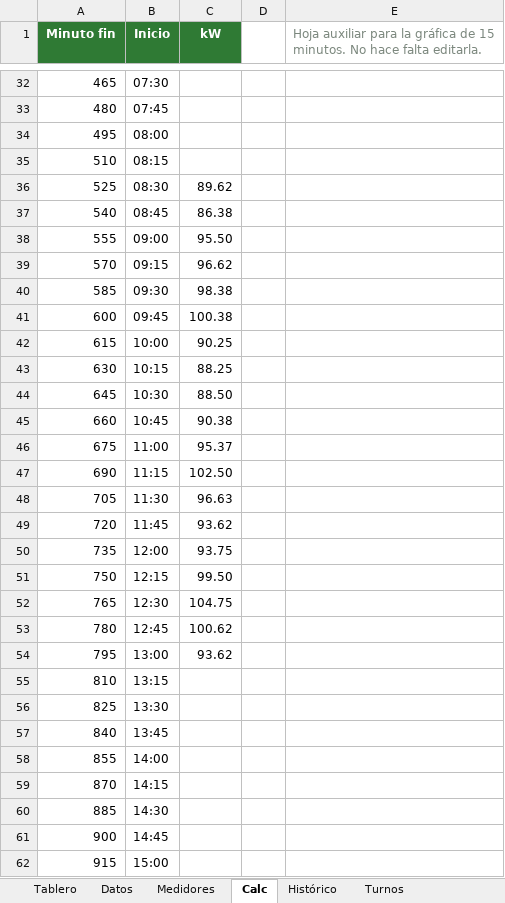
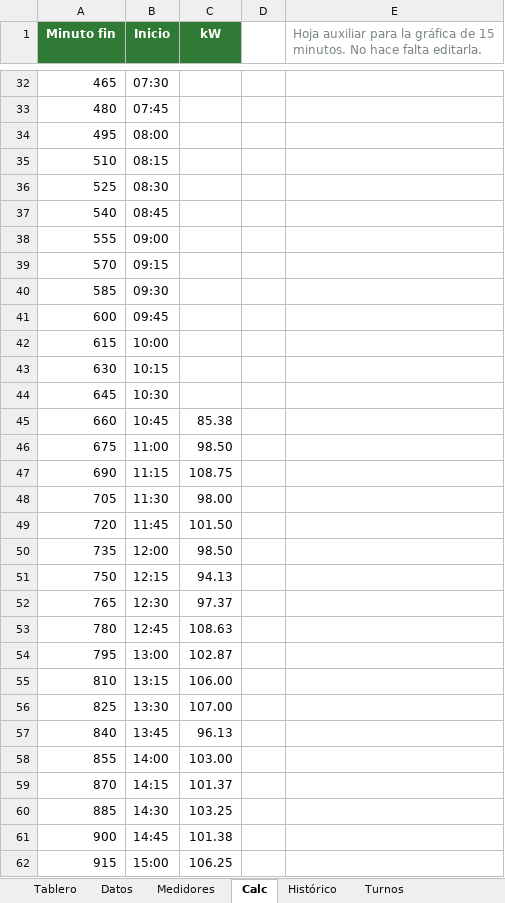
Before and after one commit to Eider0124/PROYECTO, an Excel workbook: energia/Tablero_Energia.xlsx, sheet Calc, drawn as a sheet; only a part is shown, gaps mark what is left out; values as stored, in another font and other column widths than the file's, no borders; the diff covers the shown part only; the diff names each change by its address in the sheet, - before the commit and + after, or states it on an @@ line.

```diff
--- a/energia/Tablero_Energia.xlsx (sheet Calc)
+++ b/energia/Tablero_Energia.xlsx (sheet Calc)
-C36 (kW): 89.62
+C36 (kW): (empty)
-C37 (kW): 86.38
+C37 (kW): (empty)
-C38 (kW): 95.50
+C38 (kW): (empty)
-C39 (kW): 96.62
+C39 (kW): (empty)
-C40 (kW): 98.38
+C40 (kW): (empty)
-C41 (kW): 100.38
+C41 (kW): (empty)
-C42 (kW): 90.25
+C42 (kW): (empty)
-C43 (kW): 88.25
+C43 (kW): (empty)
-C44 (kW): 88.50
+C44 (kW): (empty)
-C45 (kW): 90.38
+C45 (kW): 85.38
-C46 (kW): 95.37
+C46 (kW): 98.50
-C47 (kW): 102.50
+C47 (kW): 108.75
-C48 (kW): 96.63
+C48 (kW): 98.00
-C49 (kW): 93.62
+C49 (kW): 101.50
-C50 (kW): 93.75
+C50 (kW): 98.50
-C51 (kW): 99.50
+C51 (kW): 94.13
-C52 (kW): 104.75
+C52 (kW): 97.37
-C53 (kW): 100.62
+C53 (kW): 108.63
-C54 (kW): 93.62
+C54 (kW): 102.87
-C55 (kW): (empty)
+C55 (kW): 106.00
-C56 (kW): (empty)
+C56 (kW): 107.00
-C57 (kW): (empty)
+C57 (kW): 96.13
-C58 (kW): (empty)
+C58 (kW): 103.00
-C59 (kW): (empty)
+C59 (kW): 101.37
-C60 (kW): (empty)
+C60 (kW): 103.25
-C61 (kW): (empty)
+C61 (kW): 101.38
-C62 (kW): (empty)
+C62 (kW): 106.25
```
Also changed, not shown: 1 edited cell elsewhere in this sheet, sheet Datos, sheet Tablero, sheet Histórico, formulas that keep their value, hidden cells, charts or pictures, 1 other file.
